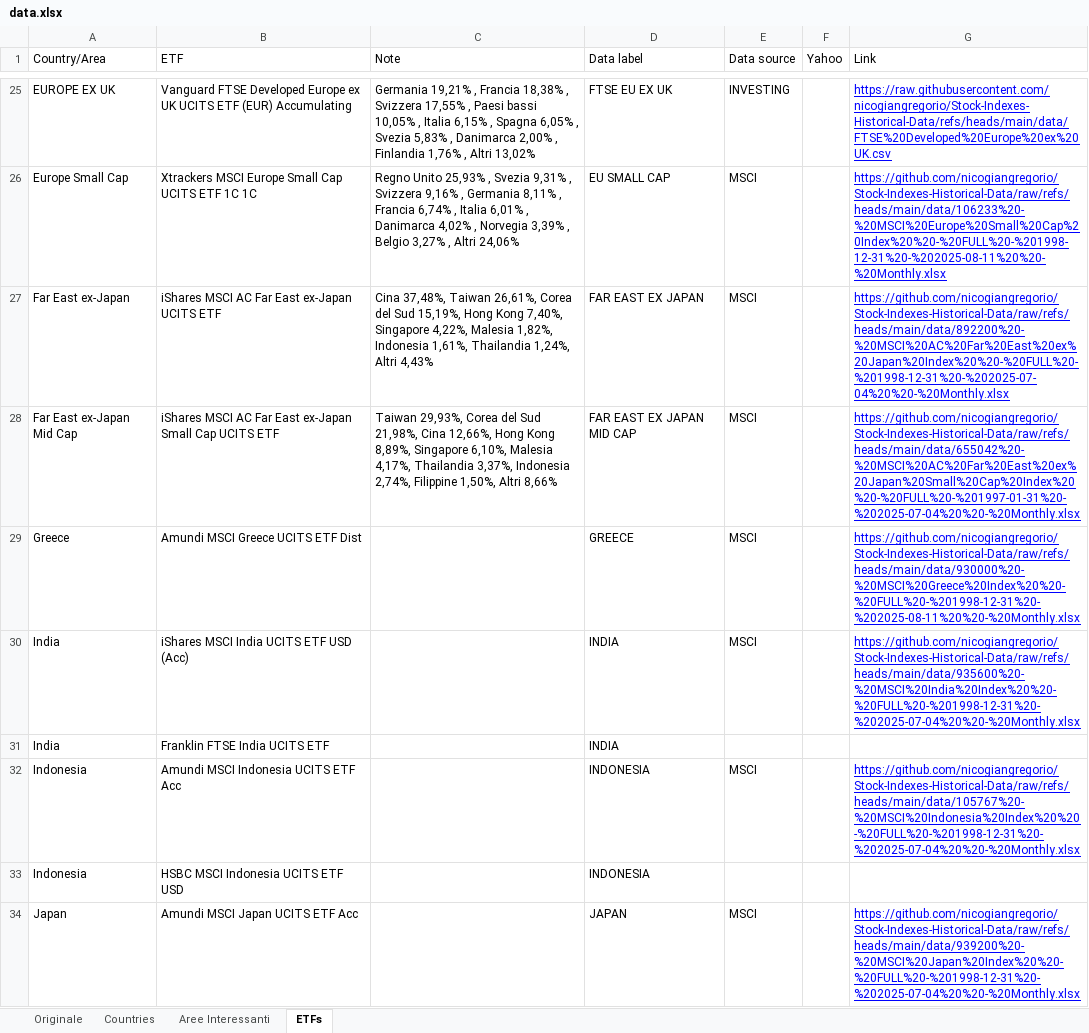
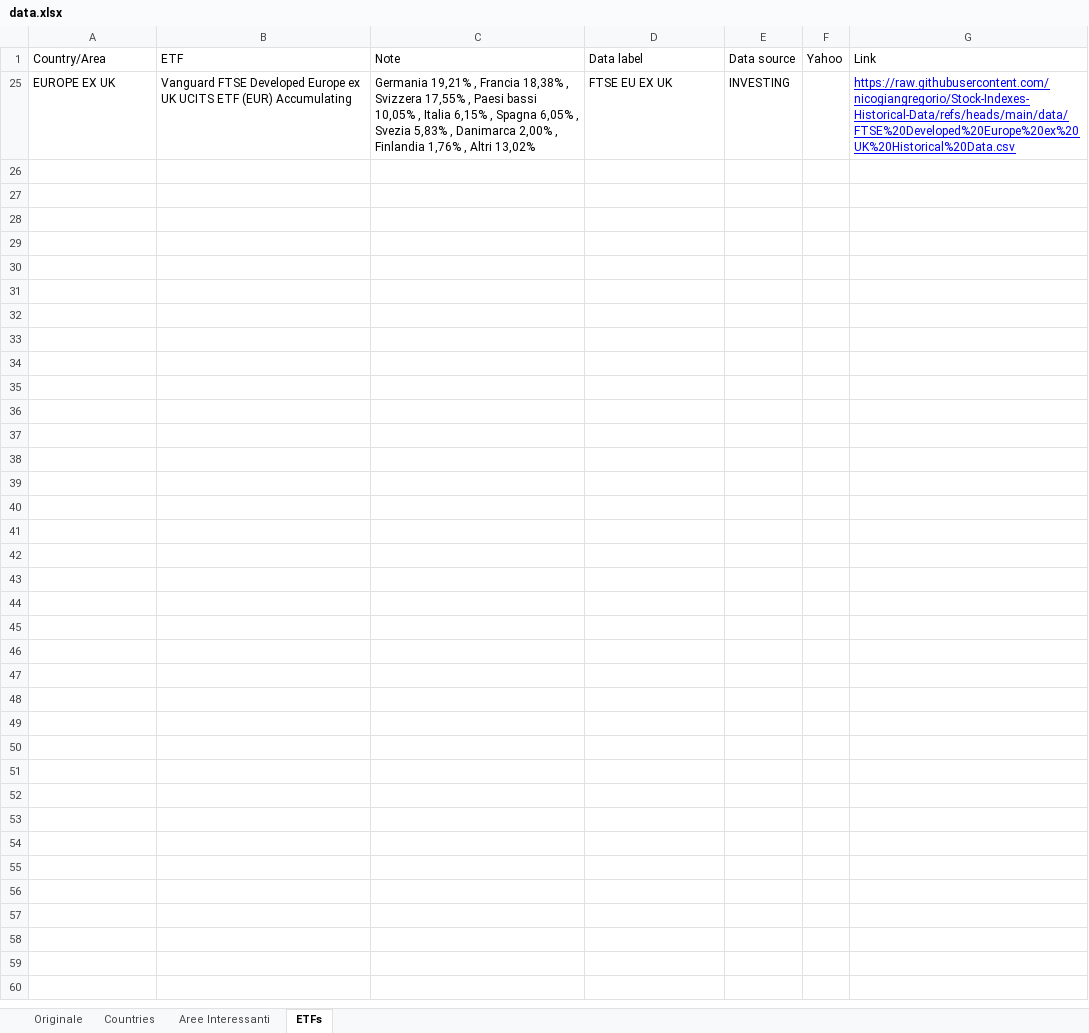
Before and after one commit to nicogiangregorio/Stock-Indexes-Historical-Data, an Excel workbook: data.xlsx, sheet ETFs, drawn as a sheet; only a part is shown, gaps mark what is left out; values as stored, in another font and other column widths than the file's, no borders; table styles not drawn; the diff covers the shown part only; the diff names each change by its address in the sheet, - before the commit and + after, or states it on an @@ line.

Commit message:
Add files via upload

```diff
--- a/data.xlsx (sheet ETFs)
+++ b/data.xlsx (sheet ETFs)
-G25 (Link): https://raw.githubusercontent.com/nicogiangregorio/Stock-Indexes-Historical-Data/refs/heads/main/data/FTSE%20Developed%20Europe%20ex%20UK.csv
+G25 (Link): https://raw.githubusercontent.com/nicogiangregorio/Stock-Indexes-Historical-Data/refs/heads/main/data/FTSE%20Developed%20Europe%20ex%20UK%20Historical%20Data.csv
@@ row 26 hidden: Europe Small Cap | Xtrackers MSCI Europe Small Cap UCITS ETF 1C 1C | Regno Unito 25,93% , Svezia 9,31% , Svizzera 9,16% , Germania 8,11% , Francia 6,74% , Italia 6,01% , Danimarca 4,02% , Norvegia 3,39% , Belgio 3,27% , Altri 24,06% | EU SMALL CAP | MSCI |  | https://github.com/nicogiangregorio/Stock-Indexes-Historical-Data/raw/refs/heads/main/data/106233%20-%20MSCI%20Europe%20Small%20Cap%20Index%20%20-%20FULL%20-%201998-12-31%20-%202025-08-11%20%20-%20Monthly.xlsx @@
@@ row 27 hidden: Far East ex-Japan | iShares MSCI AC Far East ex-Japan UCITS ETF | Cina 37,48%, Taiwan 26,61%, Corea del Sud 15,19%, Hong Kong 7,40%, Singapore 4,22%, Malesia 1,82%, Indonesia 1,61%, Thailandia 1,24%, Altri 4,43% | FAR EAST EX JAPAN | MSCI |  | https://github.com/nicogiangregorio/Stock-Indexes-Historical-Data/raw/refs/heads/main/data/892200%20-%20MSCI%20AC%20Far%20East%20ex%20Japan%20Index%20%20-%20FULL%20-%201998-12-31%20-%202025-07-04%20%20-%20Monthly.xlsx @@
@@ row 28 hidden: Far East ex-Japan Mid Cap | iShares MSCI AC Far East ex-Japan Small Cap UCITS ETF | Taiwan 29,93%, Corea del Sud 21,98%, Cina 12,66%, Hong Kong 8,89%, Singapore 6,10%, Malesia 4,17%, Thailandia 3,37%, Indonesia 2,74%, Filippine 1,50%, Altri 8,66% | FAR EAST EX JAPAN MID CAP | MSCI |  | https://github.com/nicogiangregorio/Stock-Indexes-Historical-Data/raw/refs/heads/main/data/655042%20-%20MSCI%20AC%20Far%20East%20ex%20Japan%20Small%20Cap%20Index%20%20-%20FULL%20-%201997-01-31%20-%202025-07-04%20%20-%20Monthly.xlsx @@
@@ row 29 hidden: Greece | Amundi MSCI Greece UCITS ETF Dist |  | GREECE | MSCI |  | https://github.com/nicogiangregorio/Stock-Indexes-Historical-Data/raw/refs/heads/main/data/930000%20-%20MSCI%20Greece%20Index%20%20-%20FULL%20-%201998-12-31%20-%202025-08-11%20%20-%20Monthly.xlsx @@
@@ row 30 hidden: India | iShares MSCI India UCITS ETF USD (Acc) |  | INDIA | MSCI |  | https://github.com/nicogiangregorio/Stock-Indexes-Historical-Data/raw/refs/heads/main/data/935600%20-%20MSCI%20India%20Index%20%20-%20FULL%20-%201998-12-31%20-%202025-07-04%20%20-%20Monthly.xlsx @@
@@ row 31 hidden: India | Franklin FTSE India UCITS ETF |  | INDIA @@
@@ row 32 hidden: Indonesia | Amundi MSCI Indonesia UCITS ETF Acc |  | INDONESIA | MSCI |  | https://github.com/nicogiangregorio/Stock-Indexes-Historical-Data/raw/refs/heads/main/data/105767%20-%20MSCI%20Indonesia%20Index%20%20-%20FULL%20-%201998-12-31%20-%202025-07-04%20%20-%20Monthly.xlsx @@
@@ row 33 hidden: Indonesia | HSBC MSCI Indonesia UCITS ETF USD |  | INDONESIA @@
@@ row 34 hidden: Japan | Amundi MSCI Japan UCITS ETF Acc |  | JAPAN | MSCI |  | https://github.com/nicogiangregorio/Stock-Indexes-Historical-Data/raw/refs/heads/main/data/939200%20-%20MSCI%20Japan%20Index%20%20-%20FULL%20-%201998-12-31%20-%202025-07-04%20%20-%20Monthly.xlsx @@
```
Also changed, not shown: 64 hidden or unhidden rows elsewhere in this sheet.
